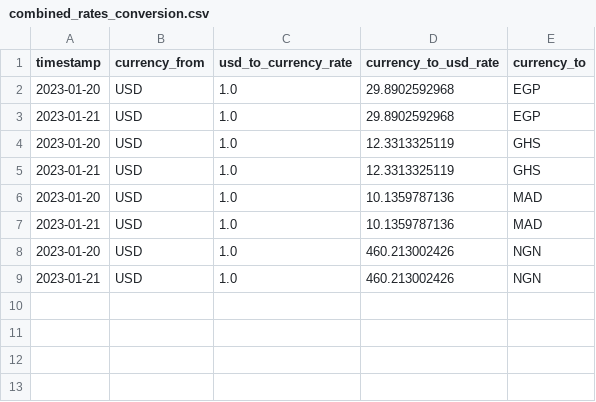
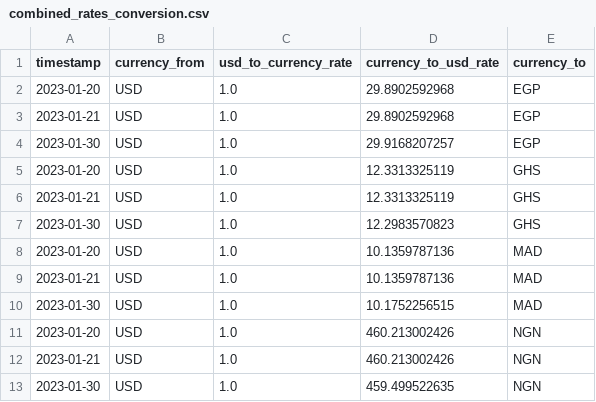
Before and after one commit to KelvinOyanna/XE-API-And-Internal-Data-ETL-And-Analytics, a CSV file: Problem_2_Solution/transformed/combined_rates_conversion.csv, drawn as a sheet.

```diff
--- a/Problem_2_Solution/transformed/combined_rates_conversion.csv
+++ b/Problem_2_Solution/transformed/combined_rates_conversion.csv
@@ -3,7 +3,11 @@ timestamp,currency_from,usd_to_currency_rate,currency_to_usd_rate,currency_to
 2023-01-21,USD,1.0,29.8902592968,EGP
+2023-01-30,USD,1.0,29.9168207257,EGP
 2023-01-20,USD,1.0,12.3313325119,GHS
 2023-01-21,USD,1.0,12.3313325119,GHS
+2023-01-30,USD,1.0,12.2983570823,GHS
 2023-01-20,USD,1.0,10.1359787136,MAD
 2023-01-21,USD,1.0,10.1359787136,MAD
+2023-01-30,USD,1.0,10.1752256515,MAD
 2023-01-20,USD,1.0,460.213002426,NGN
 2023-01-21,USD,1.0,460.213002426,NGN
+2023-01-30,USD,1.0,459.499522635,NGN
```
Also changed, not shown: 4 other files.
